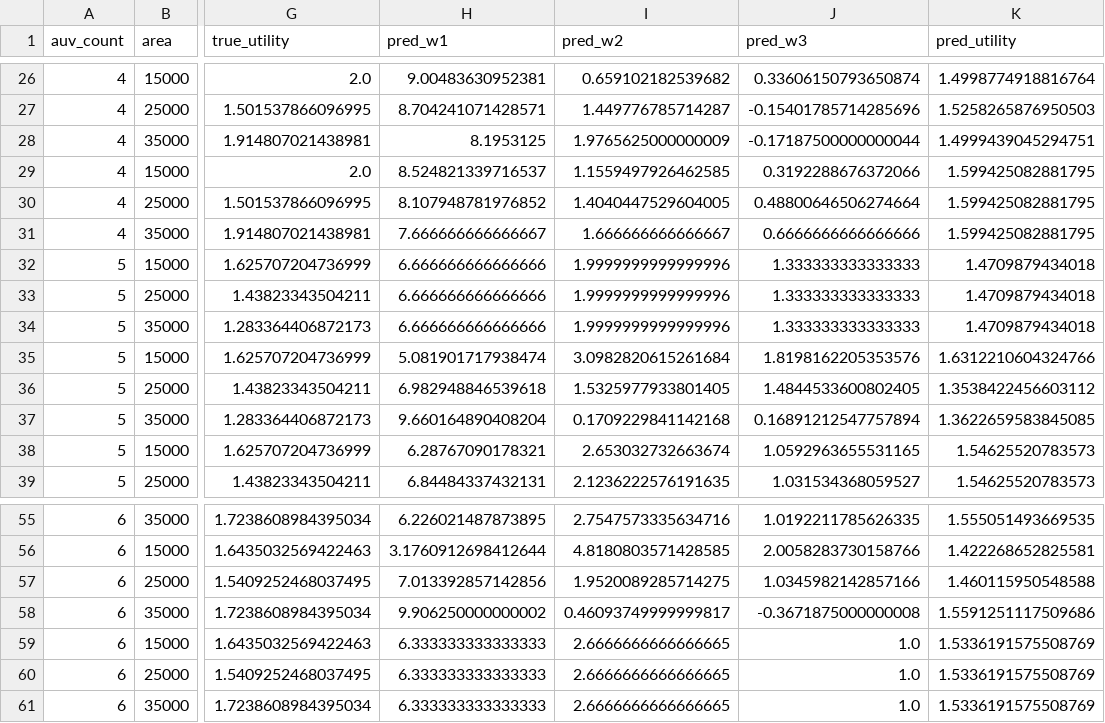
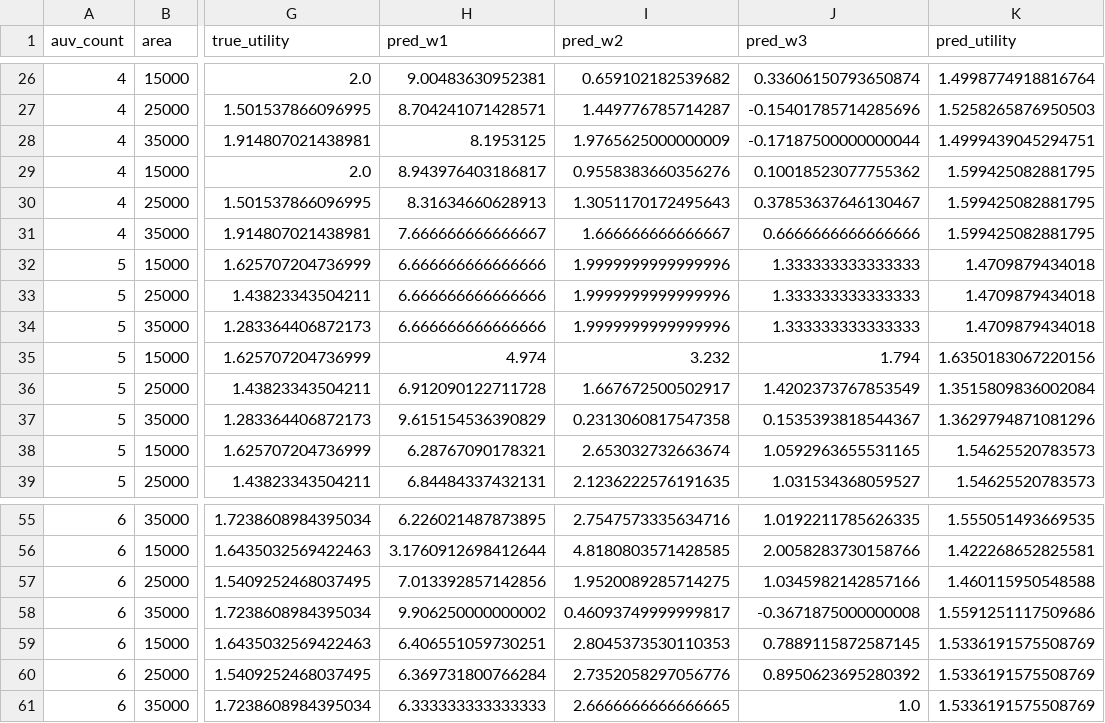
Before and after one commit to martorelltorres/MMRS_NN, a CSV file: results/owa_model_predictions_on_test.csv, drawn as a sheet; only a part is shown, gaps mark what is left out; the diff covers the shown part only; the diff names each change by its address in the sheet, - before the commit and + after, or states it on an @@ line.

```diff
--- a/results/owa_model_predictions_on_test.csv
+++ b/results/owa_model_predictions_on_test.csv
-H29 (pred_w1): 8.524821339716537
+H29 (pred_w1): 8.943976403186817
-I29 (pred_w2): 1.1559497926462585
+I29 (pred_w2): 0.9558383660356276
-J29 (pred_w3): 0.3192288676372066
+J29 (pred_w3): 0.10018523077755362
-H30 (pred_w1): 8.107948781976852
+H30 (pred_w1): 8.31634660628913
-I30 (pred_w2): 1.4040447529604005
+I30 (pred_w2): 1.3051170172495643
-J30 (pred_w3): 0.48800646506274664
+J30 (pred_w3): 0.37853637646130467
-H35 (pred_w1): 5.081901717938474
+H35 (pred_w1): 4.974
-I35 (pred_w2): 3.0982820615261684
+I35 (pred_w2): 3.232
-J35 (pred_w3): 1.8198162205353576
+J35 (pred_w3): 1.794
-K35 (pred_utility): 1.6312210604324766
+K35 (pred_utility): 1.6350183067220156
-H36 (pred_w1): 6.982948846539618
+H36 (pred_w1): 6.912090122711728
-I36 (pred_w2): 1.5325977933801405
+I36 (pred_w2): 1.667672500502917
-J36 (pred_w3): 1.4844533600802405
+J36 (pred_w3): 1.4202373767853549
-K36 (pred_utility): 1.3538422456603112
+K36 (pred_utility): 1.3515809836002084
-H37 (pred_w1): 9.660164890408204
+H37 (pred_w1): 9.615154536390829
-I37 (pred_w2): 0.1709229841142168
+I37 (pred_w2): 0.2313060817547358
-J37 (pred_w3): 0.16891212547757894
+J37 (pred_w3): 0.1535393818544367
-K37 (pred_utility): 1.3622659583845085
+K37 (pred_utility): 1.3629794871081296
-H59 (pred_w1): 6.333333333333333
+H59 (pred_w1): 6.406551059730251
-I59 (pred_w2): 2.6666666666666665
+I59 (pred_w2): 2.8045373530110353
-J59 (pred_w3): 1.0
+J59 (pred_w3): 0.7889115872587145
-H60 (pred_w1): 6.333333333333333
+H60 (pred_w1): 6.369731800766284
-I60 (pred_w2): 2.6666666666666665
+I60 (pred_w2): 2.7352058297056776
-J60 (pred_w3): 1.0
+J60 (pred_w3): 0.8950623695280392
```
Also changed, not shown: 48 edited cells elsewhere in this file, results/owa_model_test_metrics.csv, 10 other files.
